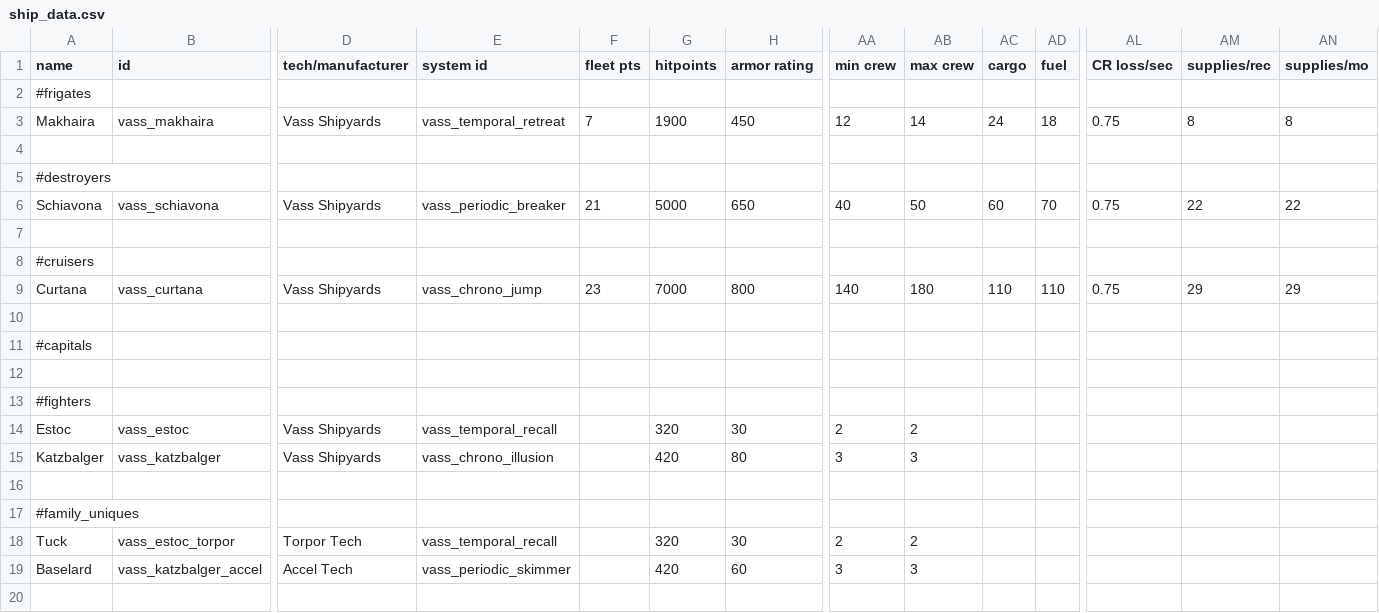
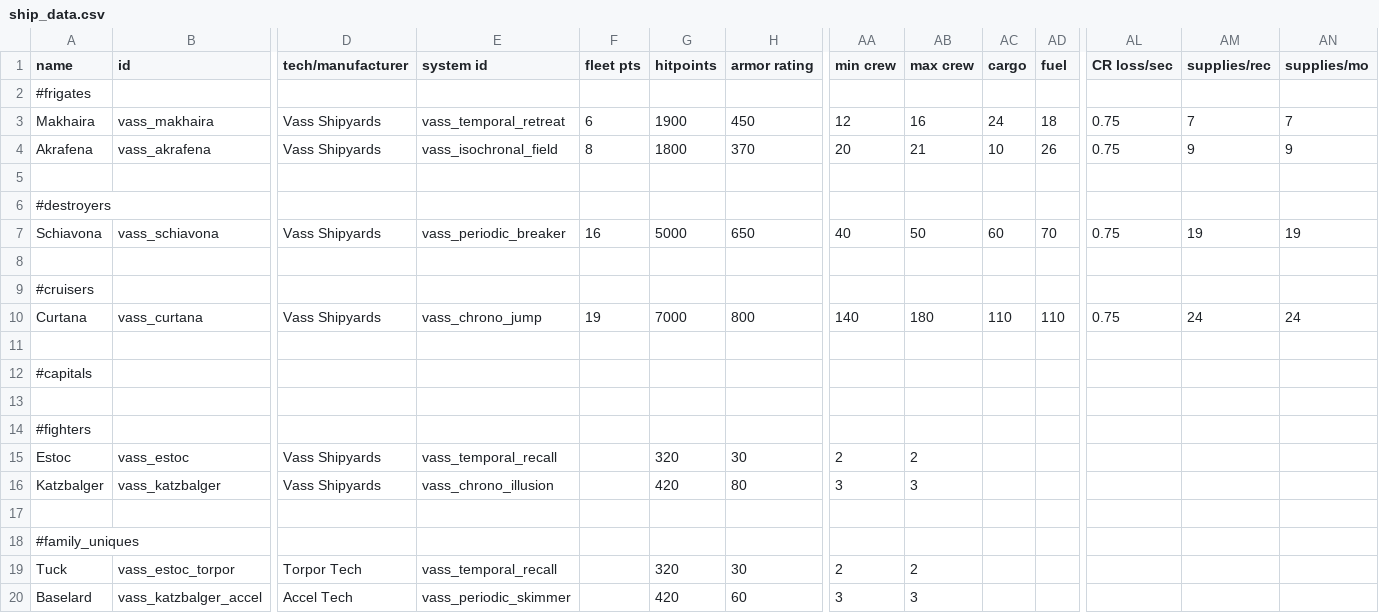
Before and after one commit to Nicke535/the-vass-public, a CSV file: data/hulls/ship_data.csv, drawn as a sheet; only a part is shown, gaps mark what is left out; addresses are those after the commit; rows hold the shown columns only; the diff names each change by its address in the sheet, - before the commit and + after, or states it on an @@ line.

```diff
--- a/data/hulls/ship_data.csv
+++ b/data/hulls/ship_data.csv
-F3 (fleet pts): 7
+F3 (fleet pts): 6
-AB3 (max crew): 14
+AB3 (max crew): 16
-AM3 (supplies/rec): 8
+AM3 (supplies/rec): 7
-AN3 (supplies/mo): 8
+AN3 (supplies/mo): 7
+row 4: Akrafena | vass_akrafena | Vass Shipyards | vass_isochronal_field | 8 | 1800 | 370 | 20 | 21 | 10 | 26 | 0.75 | 9 | 9
-F7 (fleet pts): 21
+F7 (fleet pts): 16
-AM7 (supplies/rec): 22
+AM7 (supplies/rec): 19
-AN7 (supplies/mo): 22
+AN7 (supplies/mo): 19
-F10 (fleet pts): 23
+F10 (fleet pts): 19
-AM10 (supplies/rec): 29
+AM10 (supplies/rec): 24
-AN10 (supplies/mo): 29
+AN10 (supplies/mo): 24
```
Also changed, not shown: data/strings/descriptions.csv, data/weapons/weapon_data.csv, 39 other files.
